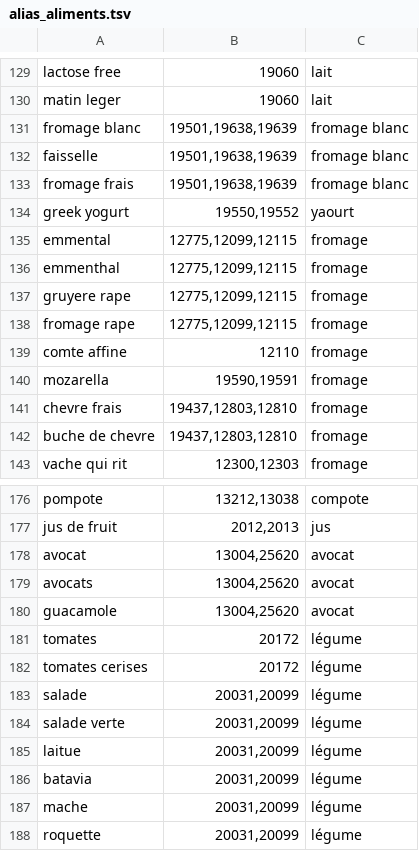
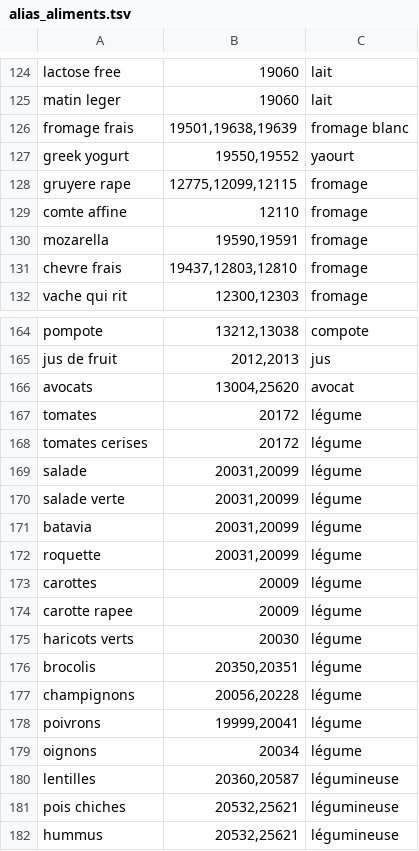
Before and after one commit to Repcore131/coaching, a TSV file: scripts/alias_aliments.tsv, drawn as a sheet; only a part is shown, gaps mark what is left out; the shorter side is filled out with more unchanged rows; the diff covers the shown part only; the diff names each change by its address in the sheet, - before the commit and + after, or states it on an @@ line.

```diff
--- a/scripts/alias_aliments.tsv
+++ b/scripts/alias_aliments.tsv
-row 131: fromage blanc | 19501,19638,19639 | fromage blanc
-row 132: faisselle | 19501,19638,19639 | fromage blanc
-row 135: emmental | 12775,12099,12115 | fromage
-row 136: emmenthal | 12775,12099,12115 | fromage
-row 138: fromage rape | 12775,12099,12115 | fromage
-row 142: buche de chevre | 19437,12803,12810 | fromage
-row 178: avocat | 13004,25620 | avocat
-row 180: guacamole | 13004,25620 | avocat
-row 185: laitue | 20031,20099 | légume
-row 187: mache | 20031,20099 | légume
```
Also changed, not shown: 25 removed rows elsewhere in this file, 12 other files.
